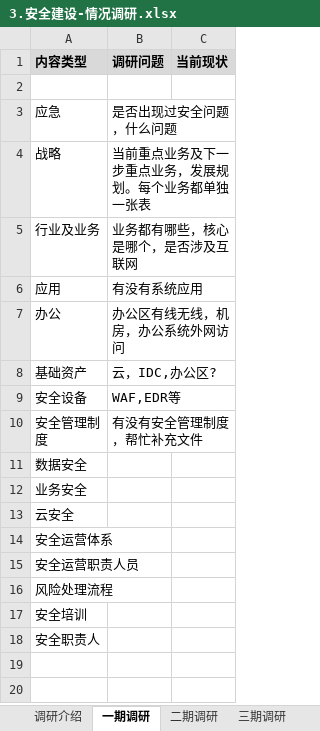
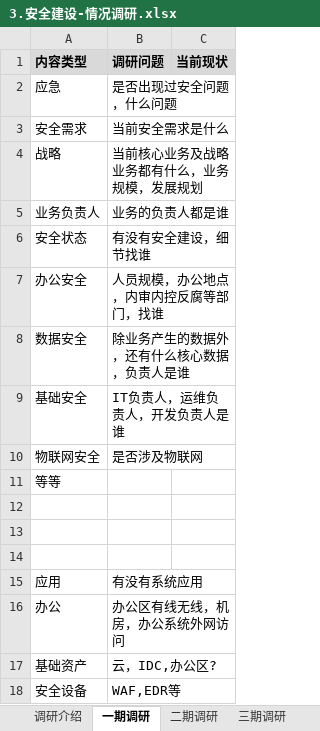
Before and after one commit to scopion/devsecops, an Excel workbook: 3.安全建设-情况调研.xlsx, sheet 一期调研, drawn as a sheet; only a part is shown; the shorter side is filled out with more unchanged rows; values as stored, in another font and other column widths than the file's, no borders; removed rows and columns are numbered as before the commit, all else as after; the diff names each change by its address in the sheet, - before the commit and + after, or states it on an @@ line.

```diff
--- a/3.安全建设-情况调研.xlsx (sheet 一期调研)
+++ b/3.安全建设-情况调研.xlsx (sheet 一期调研)
+row 2: 应急 | 是否出现过安全问题，什么问题
+row 3: 安全需求 | 当前安全需求是什么
+row 4: 战略 | 当前核心业务及战略业务都有什么，业务规模，发展规划
+row 5: 业务负责人 | 业务的负责人都是谁
+row 6: 安全状态 | 有没有安全建设，细节找谁
+row 7: 办公安全 | 人员规模，办公地点，内审内控反腐等部门，找谁
+row 8: 数据安全 | 除业务产生的数据外，还有什么核心数据，负责人是谁
+row 9: 基础安全 | IT负责人，运维负责人，开发负责人是谁
+row 10: 物联网安全 | 是否涉及物联网
+row 11: 等等
-row 13: 应急 | 是否出现过安全问题，什么问题
+row 13: (empty)
-row 14: 战略 | 当前重点业务及下一步重点业务，发展规划。每个业务都单独一张表
+row 14: (empty)
-row 5: 行业及业务 | 业务都有哪些，核心是哪个，是否涉及互联网
```
Also changed, not shown: sheet 三期调研, sheet 二期调研, 2.安全建设顺序-安全建设第五版.xlsx, 1 other file.
